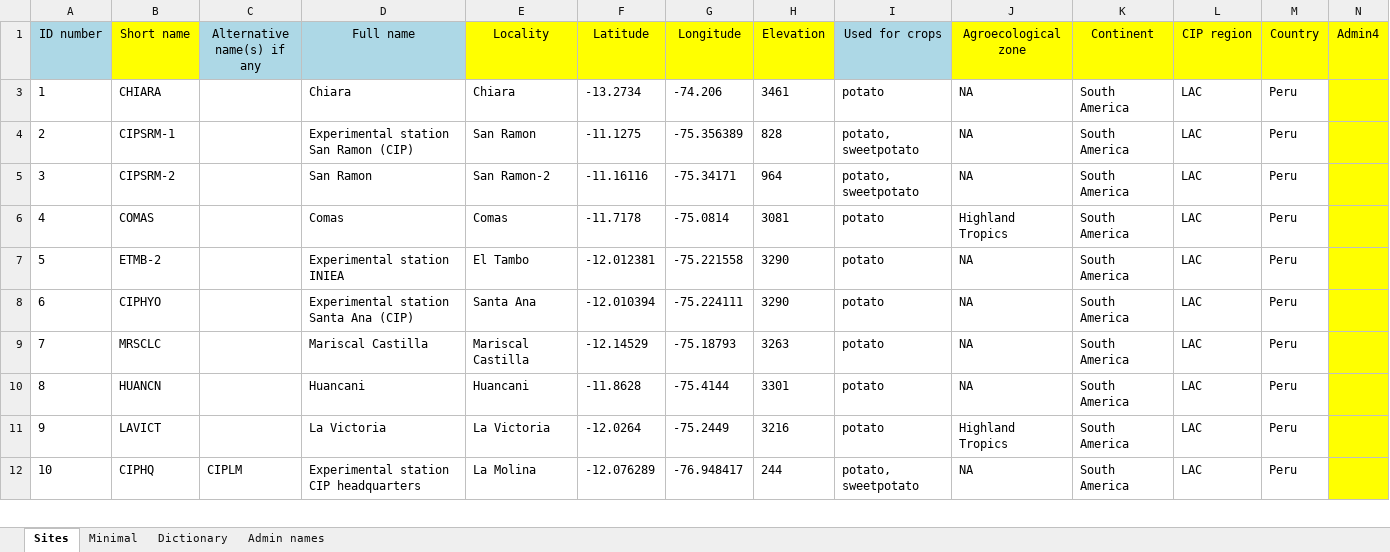
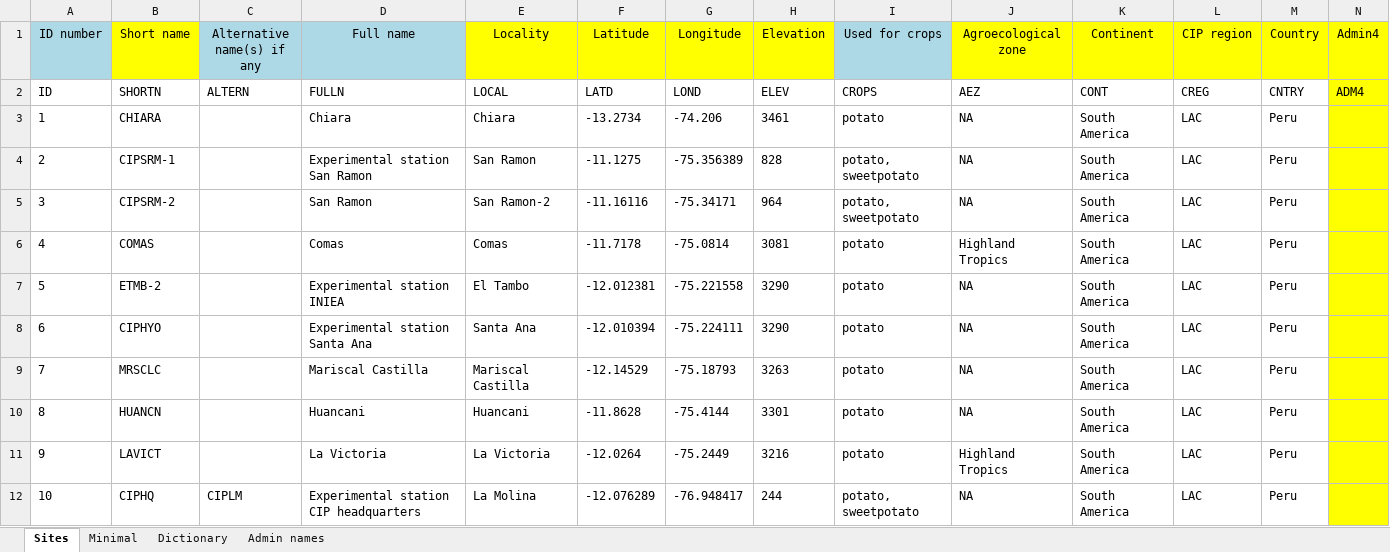
Before and after one commit to c5sire/hidap, an Excel workbook: inst/hidap/sites/Master-list-trial-sites.xlsx, sheet Sites, drawn as a sheet; only a part is shown; values as stored, in another font and other column widths than the file's, no borders; rows hold the shown columns only; the diff covers the shown part only; the diff names each change by its address in the sheet, - before the commit and + after, or states it on an @@ line.

```diff
--- a/inst/hidap/sites/Master-list-trial-sites.xlsx (sheet Sites)
+++ b/inst/hidap/sites/Master-list-trial-sites.xlsx (sheet Sites)
@@ row 2 unhidden: ID | SHORTN | ALTERN | FULLN | LOCAL | LATD | LOND | ELEV | CROPS | AEZ | CONT | CREG | CNTRY | ADM4 @@
-D4 (Full name): Experimental station San Ramon (CIP)
+D4 (Full name): Experimental station San Ramon
-D8 (Full name): Experimental station Santa Ana (CIP)
+D8 (Full name): Experimental station Santa Ana
```
Also changed, not shown: 1 added row and 91 hidden or unhidden rows elsewhere in this sheet, hidden cells, inst/hidap/ontologies/ontologies_potato.xlsx, inst/hidap/templates/potato/template_PTYL.xlsx, 38 other files.
